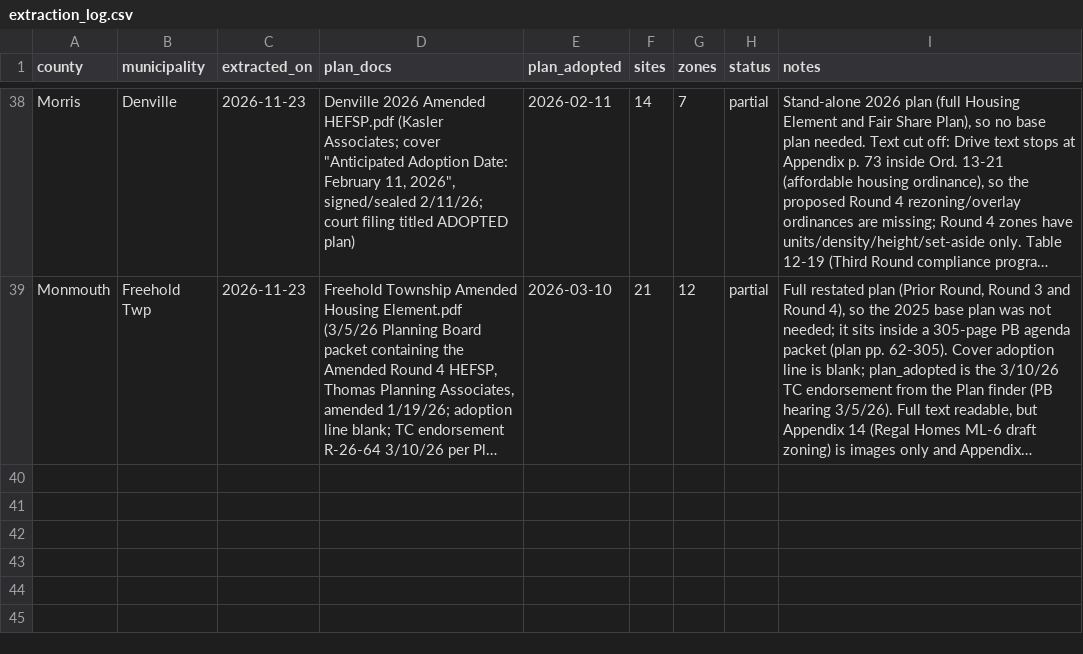
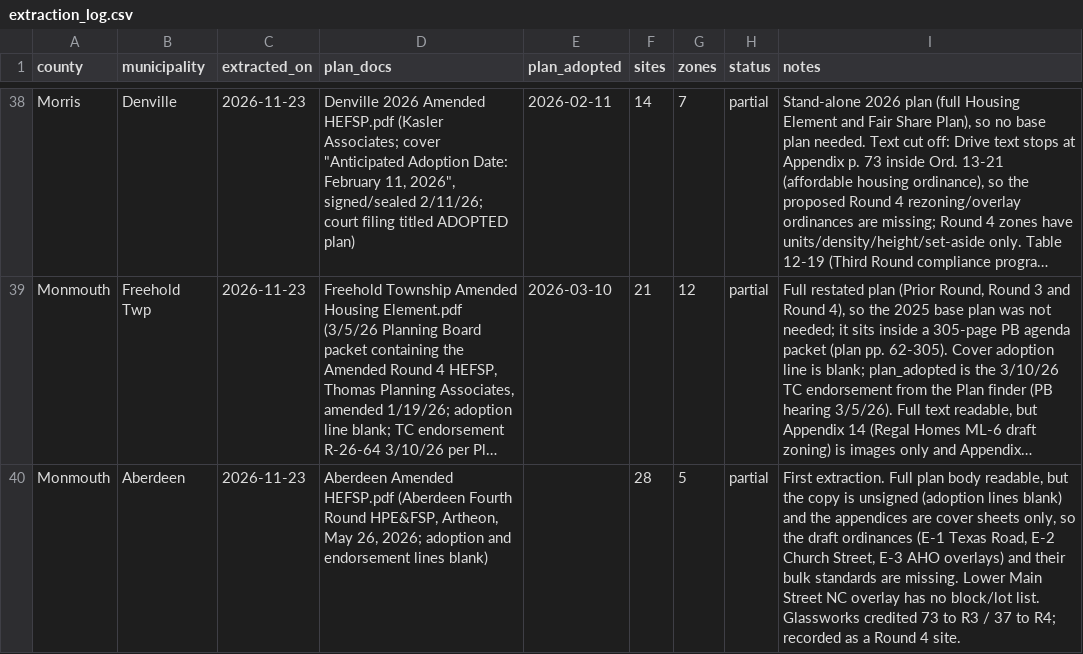
Before and after one commit to nickrogers280-coder/nj-round4-map, a CSV file: data/extraction_log.csv, drawn as a sheet; only a part is shown, gaps mark what is left out; long unchanged cells end in …; the diff names each change by its address in the sheet, - before the commit and + after, or states it on an @@ line.

```diff
--- a/data/extraction_log.csv
+++ b/data/extraction_log.csv
+row 40: Monmouth | Aberdeen | 2026-11-23 | Aberdeen Amended HEFSP.pdf (Aberdeen Fourth Round HPE&FSP, Artheon, May 26, 2026; adoption and endorsement lines blank) |  | 28 | 5 | partial | First extraction. Full plan body readable, but the copy is unsigned (adoption lines blank) and the appendices are cover sheets only, so the draft ordinances (E-1 Texas Road, E-2 Church Street, E-3 AHO overlays) and their bulk standards are missing. Lower Main Street NC overlay has no block/lot list. Glassworks credited 73 to R3 / 37 to R4; recorded as a Round 4 site.
```
Also changed, not shown: data/zones.csv, 1 other file.
